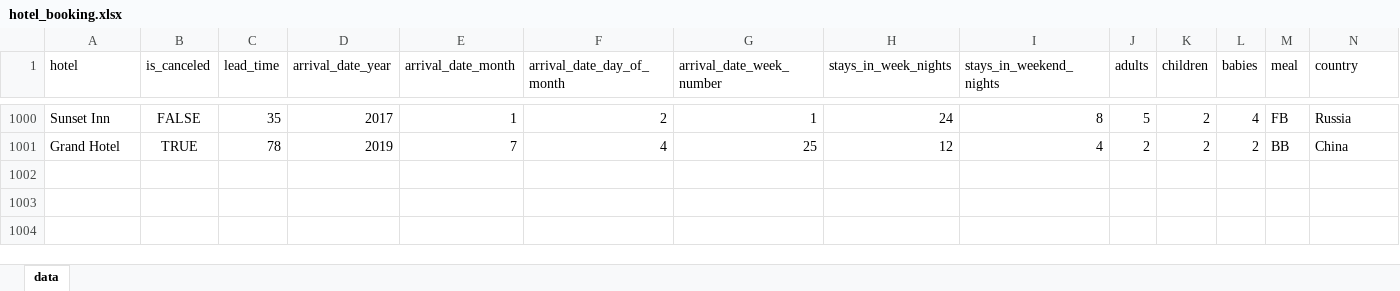
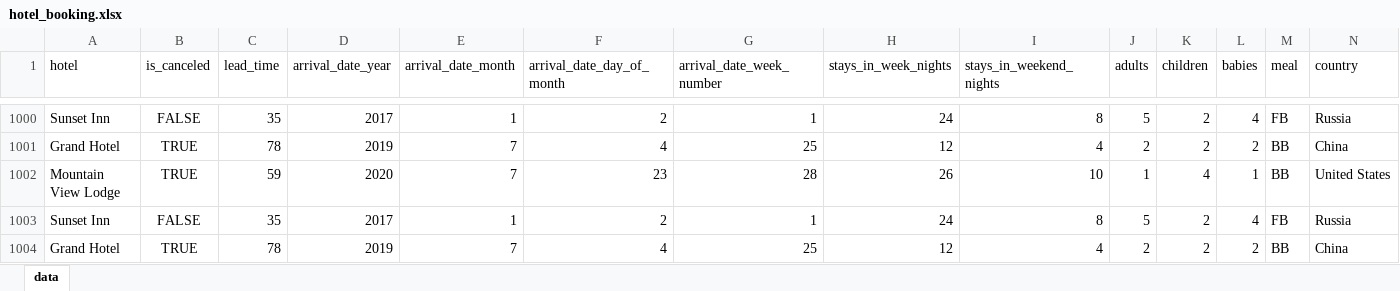
Before and after one commit to Jangel21/ETL, an Excel workbook: datasets/hotel_booking.xlsx, sheet data, drawn as a sheet; only a part is shown, gaps mark what is left out; values as stored, in another font and other column widths than the file's, no borders; rows hold the shown columns only; the diff names each change by its address in the sheet, - before the commit and + after, or states it on an @@ line.

```diff
--- a/datasets/hotel_booking.xlsx (sheet data)
+++ b/datasets/hotel_booking.xlsx (sheet data)
+row 1002: Mountain View Lodge | TRUE | 59 | 2020 | 7 | 23 | 28 | 26 | 10 | 1 | 4 | 1 | BB | United States
+row 1003: Sunset Inn | FALSE | 35 | 2017 | 1 | 2 | 1 | 24 | 8 | 5 | 2 | 4 | FB | Russia
+row 1004: Grand Hotel | TRUE | 78 | 2019 | 7 | 4 | 25 | 12 | 4 | 2 | 2 | 2 | BB | China
```
Also changed, not shown: 2 other files.
